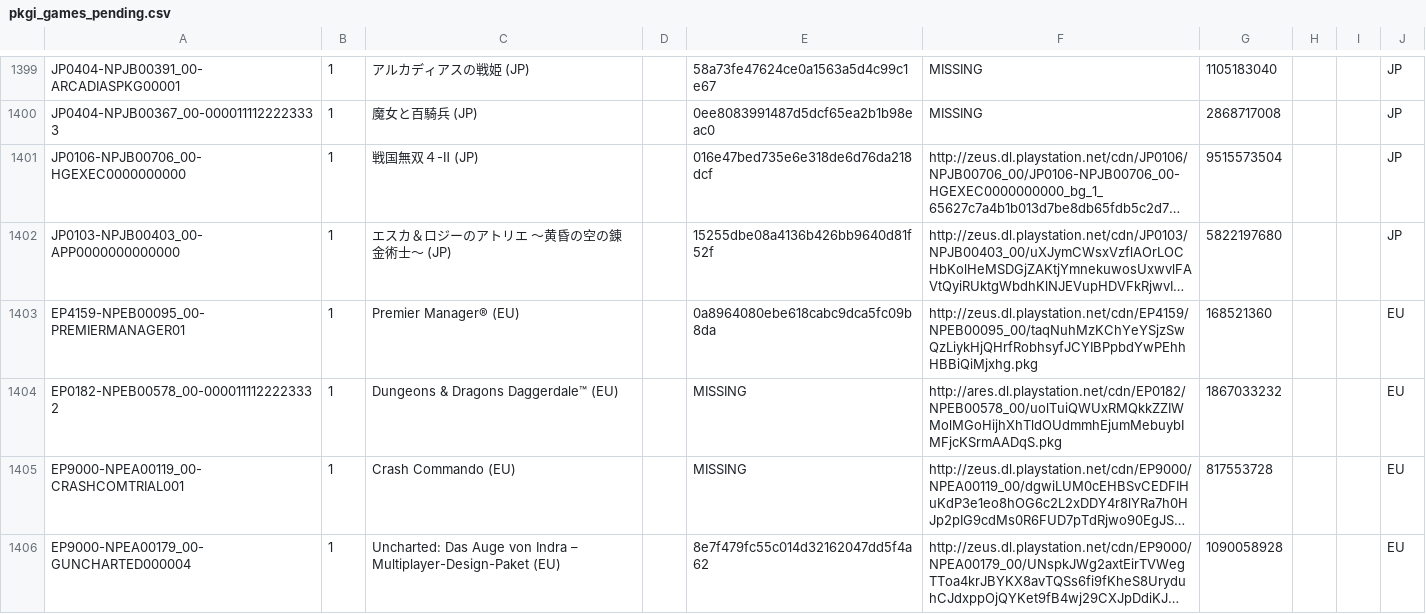
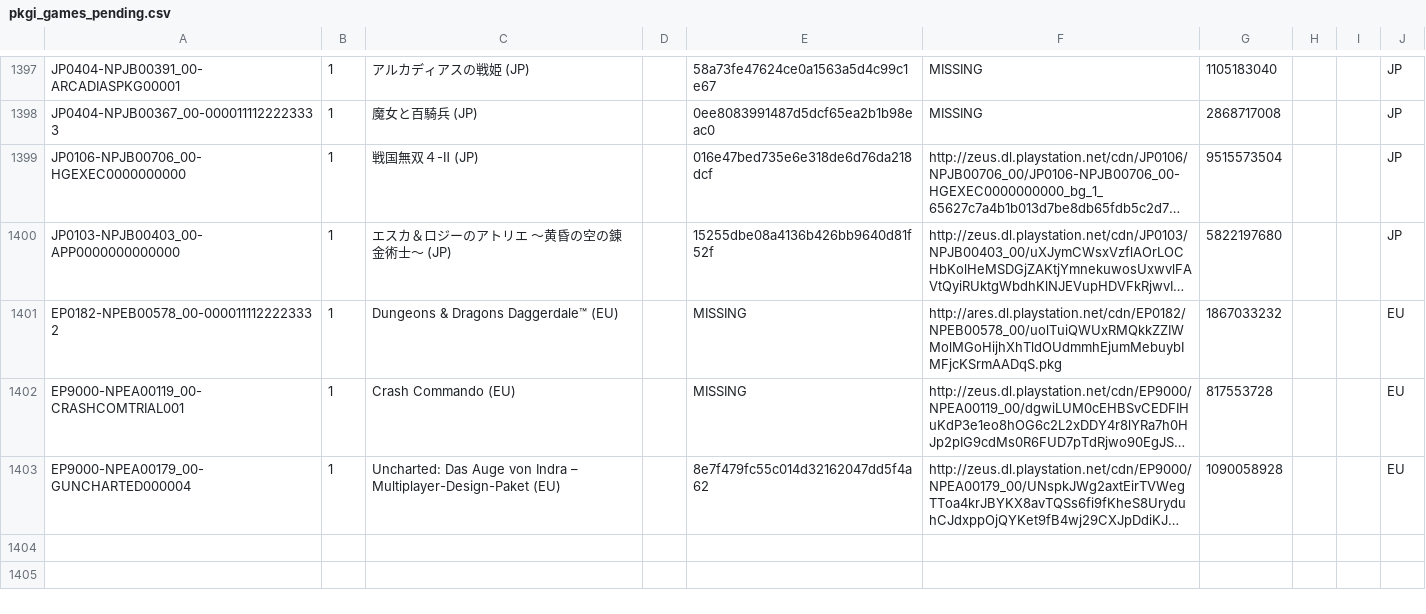
Before and after one commit to jy95/pkgi-ps3-nopaystation, a CSV file: output/pkgi_games_pending.csv, drawn as a sheet; only a part is shown, gaps mark what is left out; long unchanged cells end in …; the diff covers the shown part only; the diff names each change by its address in the sheet, - before the commit and + after, or states it on an @@ line.

```diff
--- a/output/pkgi_games_pending.csv
+++ b/output/pkgi_games_pending.csv
-row 1403: EP4159-NPEB00095_00-PREMIERMANAGER01 | 1 | Premier Manager® (EU) |  | 0a8964080ebe618cabc9dca5fc09b8da | http://zeus.dl.playstation.net/cdn/EP4159/NPEB00095_00/taqNuhMzKChYeYSjzSwQzLiykHjQHrfRobhsyfJCYIBPpbdYwPEhhHBBiQiMjxhg.pkg | 168521360 |  |  | EU
```
Also changed, not shown: 3 removed rows elsewhere in this file, input/pending_PS3_GAMES.tsv, 5 other files.
